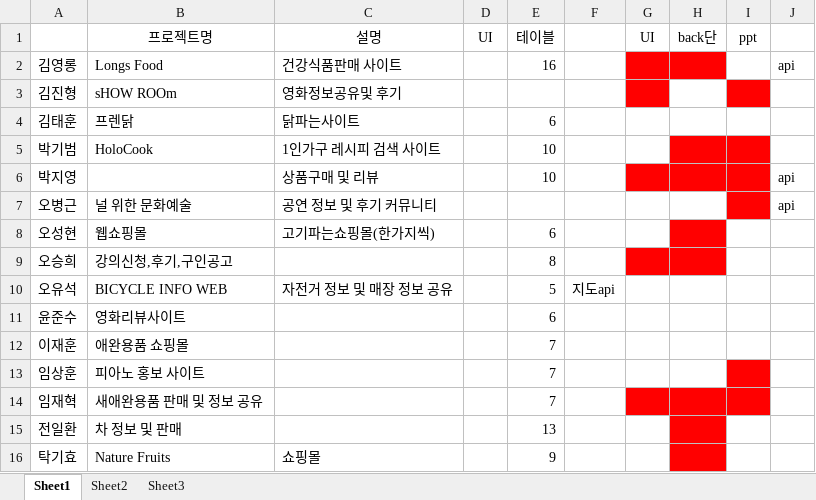
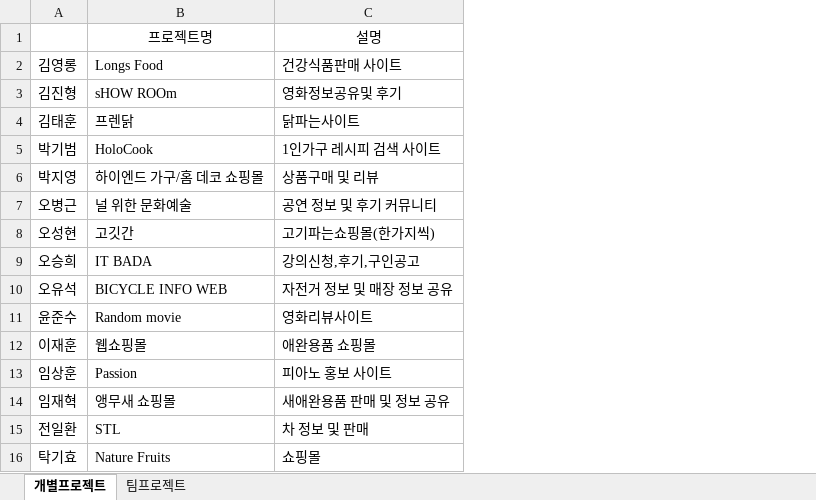
Before and after one commit to KiHyo-Tak/mega_IT, an Excel workbook: 노트/11_2nd Project/프로젝트팀.xlsx, sheet 개별프로젝트, drawn as a sheet; values as stored, in another font and other column widths than the file's, no borders; the diff names each change by its address in the sheet, - before the commit and + after, or states it on an @@ line.

Commit message:
04-29

```diff
--- a/노트/11_2nd Project/프로젝트팀.xlsx (sheet 개별프로젝트)
+++ b/노트/11_2nd Project/프로젝트팀.xlsx (sheet 개별프로젝트)
-sheet tab: Sheet1
+sheet tab: 개별프로젝트
-sheet tab: Sheet2
+sheet tab: 팀프로젝트
-sheet tab: Sheet3
-column D, row 1: UI
-column E, rows 1-16: 테이블 | 16 |  | 6 | 10 | 10 |  | 6 | 8 | 5 | 6 | 7 | 7 | 7 | 13 | 9
-column F, row 10: 지도api
-column G, row 1: UI
-column H, row 1: back단
-column I, row 1: ppt
-column J, rows 2-7: api |  |  |  | api | api
-B6: (empty)
+B6: 하이엔드 가구/홈 데코 쇼핑몰
-B8: 웹쇼핑몰
+B8: 고깃간
-B9: 강의신청,후기,구인공고
+B9: IT BADA
-C9: (empty)
+C9: 강의신청,후기,구인공고
-B11: 영화리뷰사이트
+B11: Random movie
-C11: (empty)
+C11: 영화리뷰사이트
-B12: 애완용품 쇼핑몰
+B12: 웹쇼핑몰
-C12: (empty)
+C12: 애완용품 쇼핑몰
-B13: 피아노 홍보 사이트
+B13: Passion
-C13: (empty)
+C13: 피아노 홍보 사이트
-B14: 새애완용품 판매 및 정보 공유
+B14: 앵무새 쇼핑몰
-C14: (empty)
+C14: 새애완용품 판매 및 정보 공유
-B15: 차 정보 및 판매
+B15: STL
-C15: (empty)
+C15: 차 정보 및 판매
```
Also changed, not shown: sheet 팀프로젝트.
